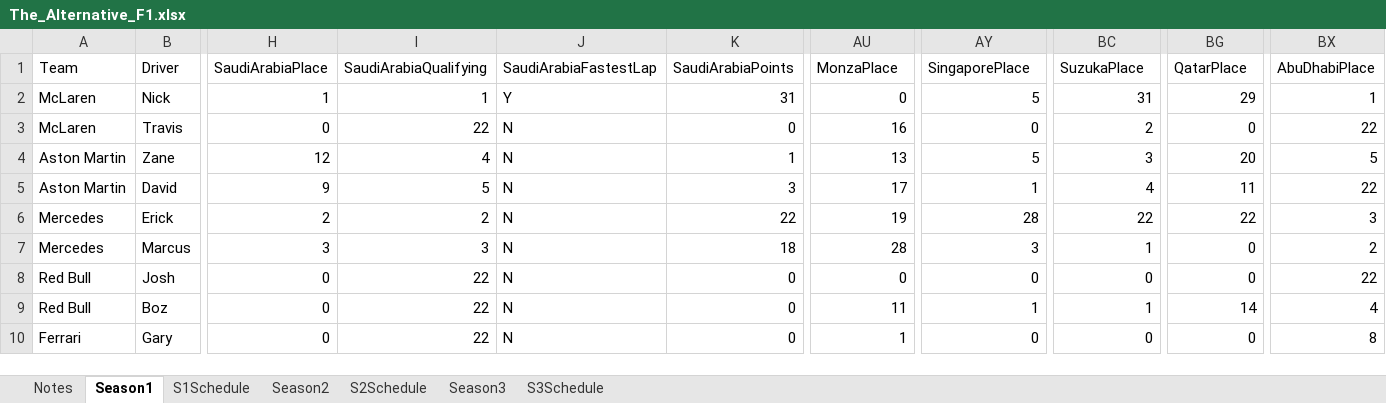
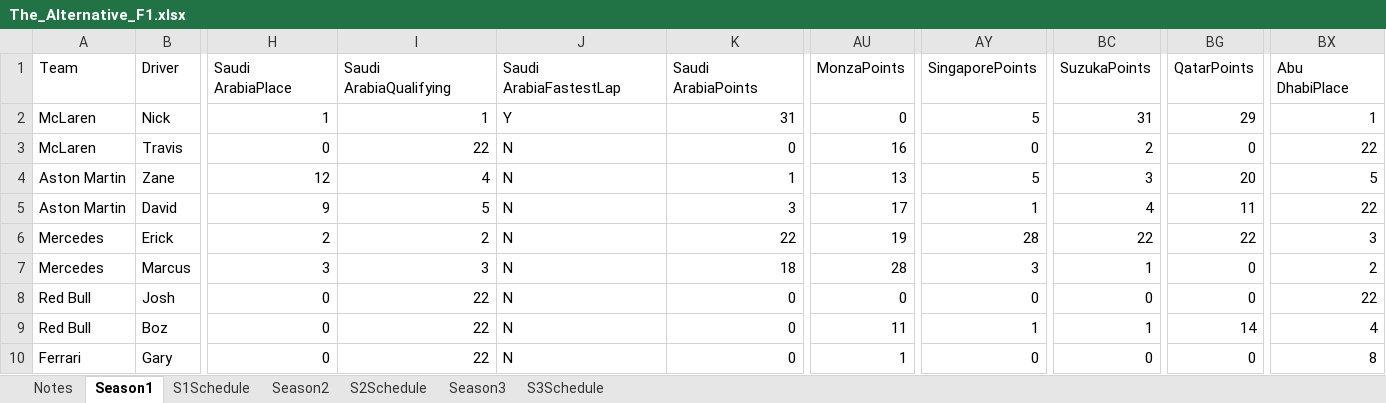
Before and after one commit to PKnowlez/TheAlternativeF1, an Excel workbook: The_Alternative_F1.xlsx, sheet Season1, drawn as a sheet; only a part is shown, gaps mark what is left out; values as stored, in another font and other column widths than the file's, no borders; charts and pictures not drawn; the diff covers the shown part only; the diff names each change by its address in the sheet, - before the commit and + after, or states it on an @@ line.

```diff
--- a/The_Alternative_F1.xlsx (sheet Season1)
+++ b/The_Alternative_F1.xlsx (sheet Season1)
-H1: SaudiArabiaPlace
+H1: Saudi ArabiaPlace
-I1: SaudiArabiaQualifying
+I1: Saudi ArabiaQualifying
-J1: SaudiArabiaFastestLap
+J1: Saudi ArabiaFastestLap
-K1: SaudiArabiaPoints
+K1: Saudi ArabiaPoints
-AU1: MonzaPlace
+AU1: MonzaPoints
-AY1: SingaporePlace
+AY1: SingaporePoints
-BC1: SuzukaPlace
+BC1: SuzukaPoints
-BG1: QatarPlace
+BG1: QatarPoints
-BX1: AbuDhabiPlace
+BX1: Abu DhabiPlace
```
Also changed, not shown: 3 edited cells elsewhere in this sheet, sheet S3Schedule, sheet Season3, sheet Season2, sheet S1Schedule, 5 other files.
